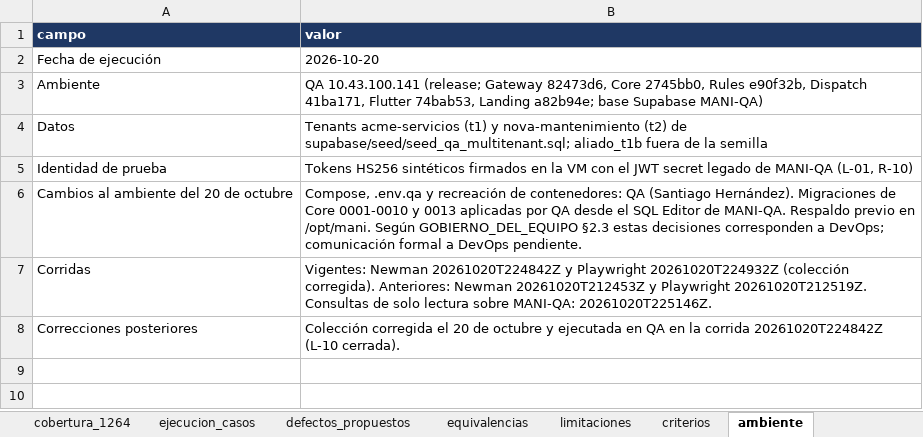
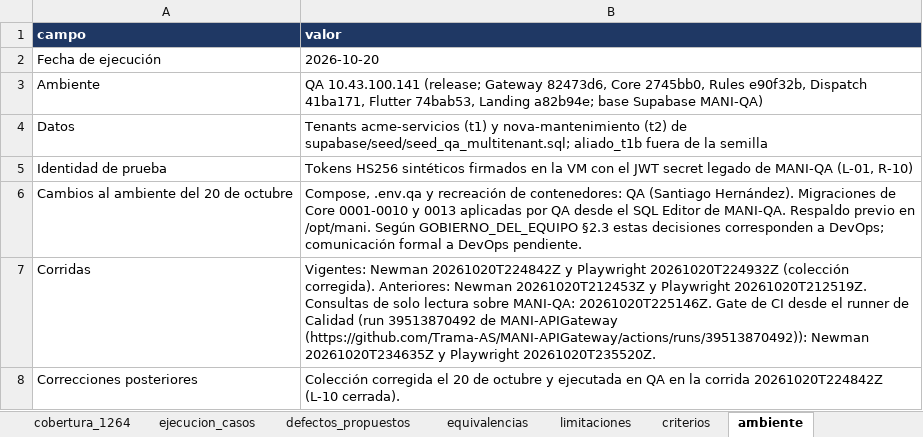
Before and after one commit to Trama-AS/MANI-docs, an Excel workbook: product/MANI_Matriz_Ejecucion_Sprint4.xlsx, sheet ambiente, drawn as a sheet; values as stored, in another font and other column widths than the file's, no borders; the diff names each change by its address in the sheet, - before the commit and + after, or states it on an @@ line.

Commit message:
[SCRUM-1267] Registra la primera corrida del gate de CI desde el runner de Calidad
- Gate habilitado en MANI-APIGateway (environment qa-regresion, secreto QA_JWT_SECRET y variables QA_*)
  y ejecutado desde nbig02-calidad (run 39513870492): Newman 20261020T234635Z (77 solicitudes, 125
  aserciones, 5 fallidas) y Playwright 20261020T235520Z (11 pruebas, 9 aprobadas). Los dos jobs quedan en
  rojo por R-01 a R-04, con el mismo resultado que en la VM de QA.
- Evidencia versionada desde los artefactos del run, revisada sin credenciales.
- L-02 cerrada, L-08 y DoD de SCRUM-1277 y SCRUM-1278 actualizados.

```diff
--- a/product/MANI_Matriz_Ejecucion_Sprint4.xlsx (sheet ambiente)
+++ b/product/MANI_Matriz_Ejecucion_Sprint4.xlsx (sheet ambiente)
-B7 (valor): …MANI-QA: 20261020T225146Z.
+B7 (valor): …MANI-QA: 20261020T225146Z. Gate de CI desde el runner de Calidad (run 39513870492 de MANI-APIGateway (https://github.com/Trama-AS/MANI-APIGateway/actions/runs/39513870492)): Newman 20261020T234635Z y Playwright 20261020T235520Z.
```
Also changed, not shown: sheet limitaciones, 3 other files.
